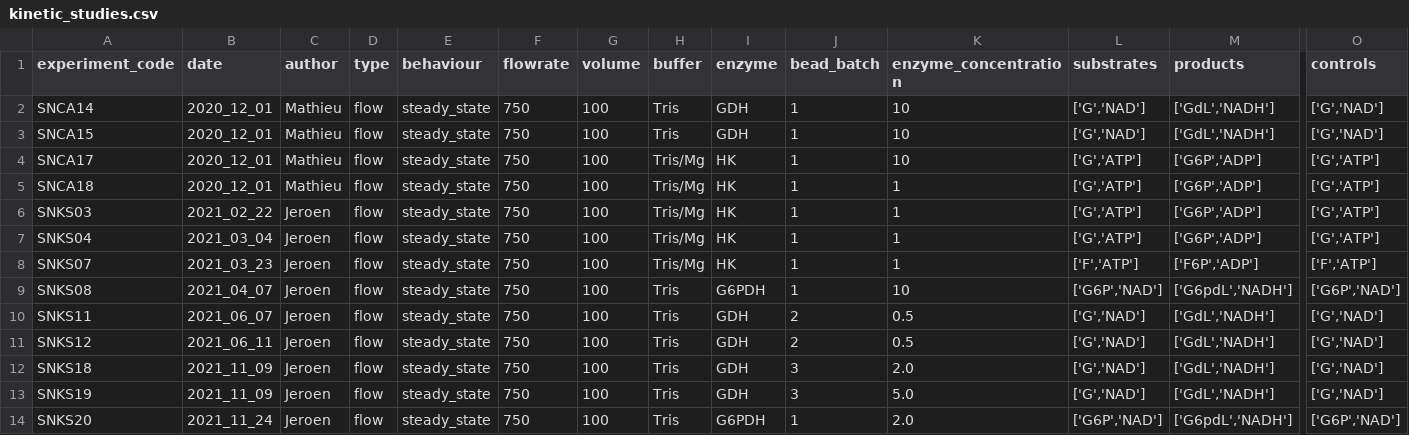
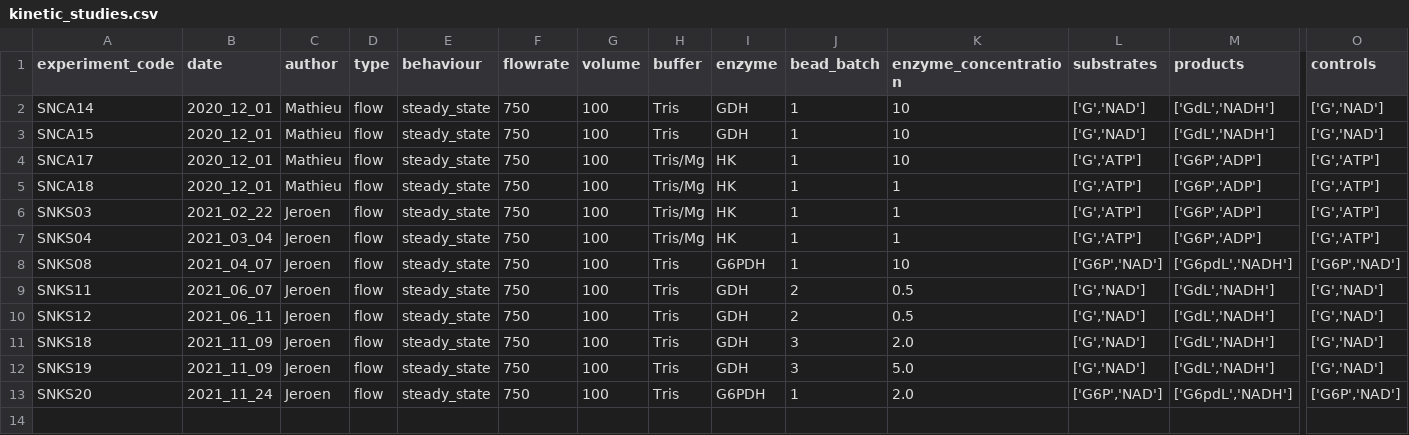
Before and after one commit to huckgroup/Bayesian-enzymatic-networks_manuscript_2022, a CSV file: data/kinetic_studies.csv, drawn as a sheet; only a part is shown, gaps mark what is left out; rows hold the shown columns only; the diff names each change by its address in the sheet, - before the commit and + after, or states it on an @@ line.

```diff
--- a/data/kinetic_studies.csv
+++ b/data/kinetic_studies.csv
-row 8: SNKS07 | 2021_03_23 | Jeroen | flow | steady_state | 750 | 100 | Tris/Mg | HK | 1 | 1 | ['F','ATP'] | ['F6P','ADP'] | ['F','ATP']
```
Also changed, not shown: 3 other files.
